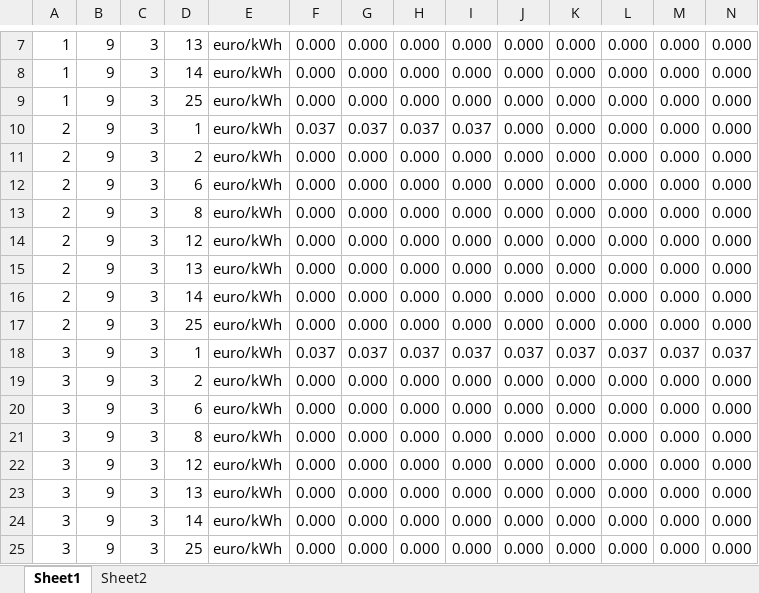
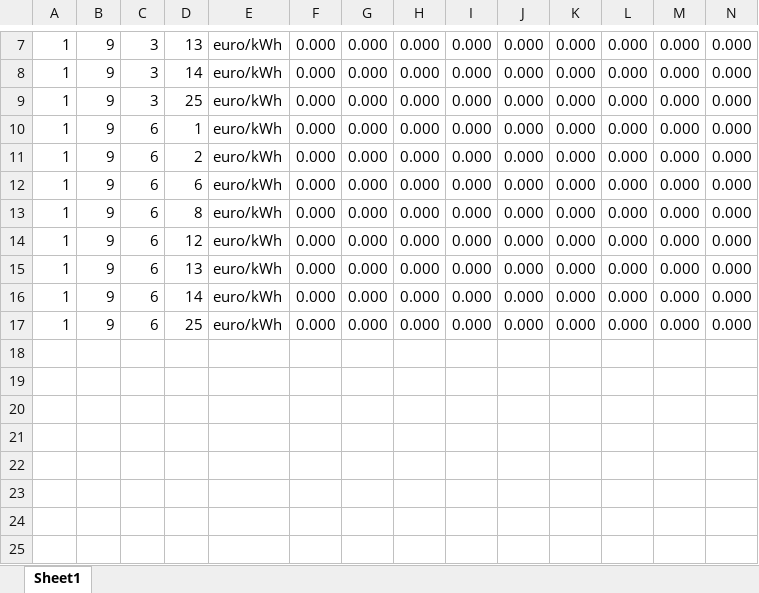
Before and after one commit to SongminYu/render, an Excel workbook: projects/test_building/input/Scenario_EnergyCarrier_Price_MarkUp.xlsx, sheet Sheet1, drawn as a sheet; only a part is shown, gaps mark what is left out; values as stored, in another font and other column widths than the file's, no borders; table styles not drawn; removed rows and columns are numbered as before the commit, all else as after; rows hold the shown columns only; the diff names each change by its address in the sheet, - before the commit and + after, or states it on an @@ line.

```diff
--- a/projects/test_building/input/Scenario_EnergyCarrier_Price_MarkUp.xlsx (sheet Sheet1)
+++ b/projects/test_building/input/Scenario_EnergyCarrier_Price_MarkUp.xlsx (sheet Sheet1)
-sheet tab: Sheet2
-row 10: 2 | 9 | 3 | 1 | euro/kWh | 0.037 | 0.037 | 0.037 | 0.037 | 0.000 | 0.000 | 0.000 | 0.000 | 0.000
-A10: 2
+A10: 1
-C10: 3
+C10: 6
-D10: 2
+D10: 1
-row 12: 2 | 9 | 3 | 6 | euro/kWh | 0.000 | 0.000 | 0.000 | 0.000 | 0.000 | 0.000 | 0.000 | 0.000 | 0.000
-row 13: 2 | 9 | 3 | 8 | euro/kWh | 0.000 | 0.000 | 0.000 | 0.000 | 0.000 | 0.000 | 0.000 | 0.000 | 0.000
-row 14: 2 | 9 | 3 | 12 | euro/kWh | 0.000 | 0.000 | 0.000 | 0.000 | 0.000 | 0.000 | 0.000 | 0.000 | 0.000
-row 15: 2 | 9 | 3 | 13 | euro/kWh | 0.000 | 0.000 | 0.000 | 0.000 | 0.000 | 0.000 | 0.000 | 0.000 | 0.000
-row 16: 2 | 9 | 3 | 14 | euro/kWh | 0.000 | 0.000 | 0.000 | 0.000 | 0.000 | 0.000 | 0.000 | 0.000 | 0.000
-row 17: 2 | 9 | 3 | 25 | euro/kWh | 0.000 | 0.000 | 0.000 | 0.000 | 0.000 | 0.000 | 0.000 | 0.000 | 0.000
-row 18: 3 | 9 | 3 | 1 | euro/kWh | 0.037 | 0.037 | 0.037 | 0.037 | 0.037 | 0.037 | 0.037 | 0.037 | 0.037
-A11:A17: 3
+A11:A17: 1
-C11:C17: 3
+C11:C17: 6
```
Also changed, not shown: projects/test_building/input/Scenario_EnergyCarrier_EmissionFactor.xlsx, projects/test_building/input/Scenario_EnergyCarrier_Price_CO2Emission.xlsx, 23 other files.
